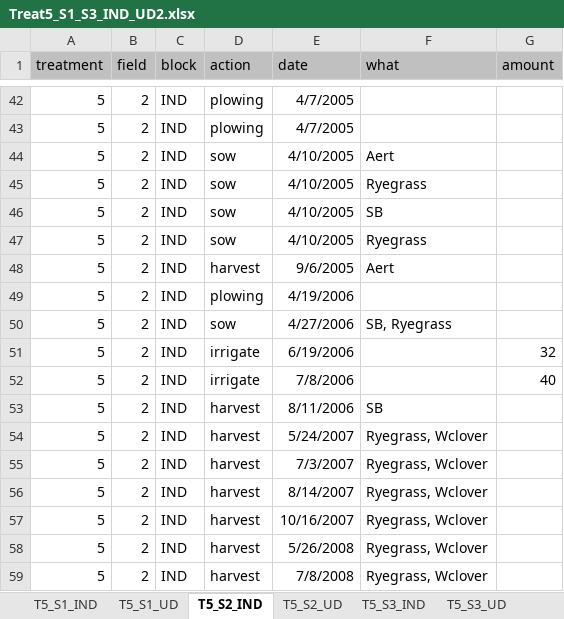
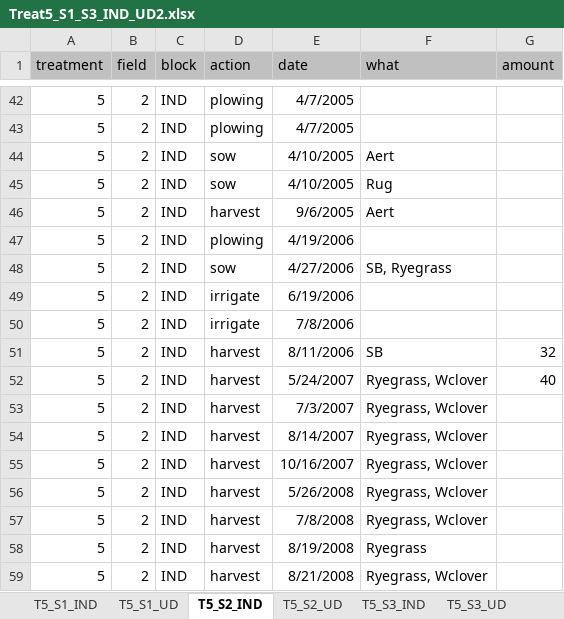
Before and after one commit to JacobGudbjerg/PyDaisy, an Excel workbook: Projects/STYR-N/Treat5_S1_S3_IND_UD2.xlsx, sheet T5_S2_IND, drawn as a sheet; only a part is shown, gaps mark what is left out; the shorter side is filled out with more unchanged rows; values as stored, in another font and other column widths than the file's, no borders; removed rows and columns are numbered as before the commit, all else as after; the diff covers the shown part only; the diff names each change by its address in the sheet, - before the commit and + after, or states it on an @@ line.

```diff
--- a/Projects/STYR-N/Treat5_S1_S3_IND_UD2.xlsx (sheet T5_S2_IND)
+++ b/Projects/STYR-N/Treat5_S1_S3_IND_UD2.xlsx (sheet T5_S2_IND)
-F45 (what): Ryegrass
+F45 (what): Rug
-row 46: 5 | 2 | IND | sow | 4/10/2005 | SB
-row 47: 5 | 2 | IND | sow | 4/10/2005 | Ryegrass
-G49 (amount): 32
+G49 (amount): (empty)
-G50 (amount): 40
+G50 (amount): (empty)
-G51 (amount): (empty)
+G51 (amount): 32
-G52 (amount): (empty)
+G52 (amount): 40
```
Also changed, not shown: 2 added rows and 8 edited cells elsewhere in this sheet, sheet T5_S3_UD, Projects/STYR-N/Treat4_S1_S3.xlsx, 3 other files.
